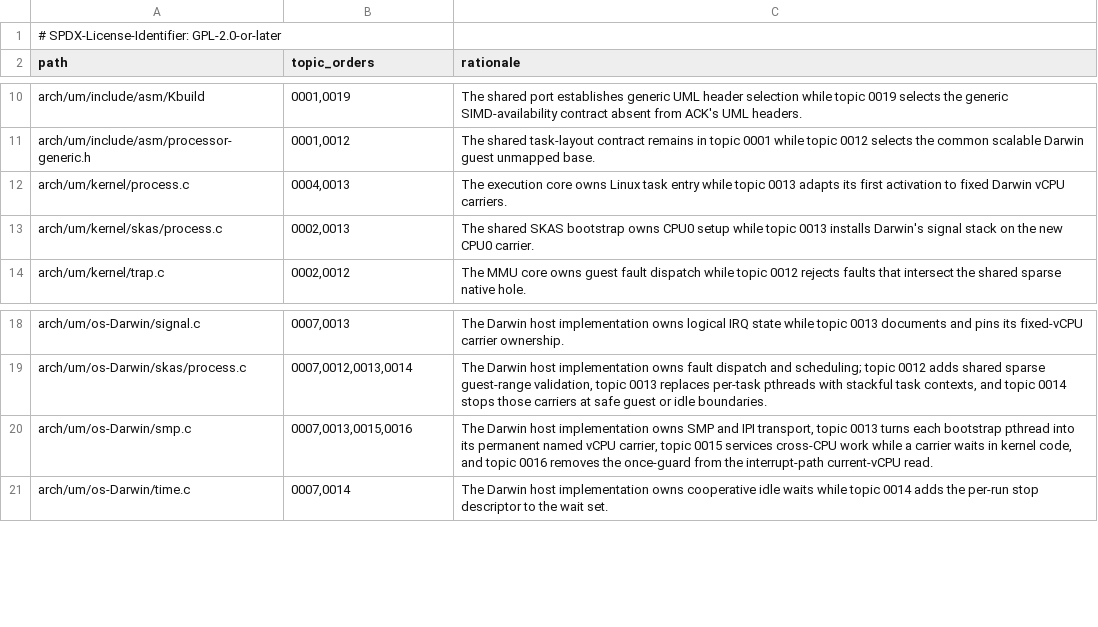
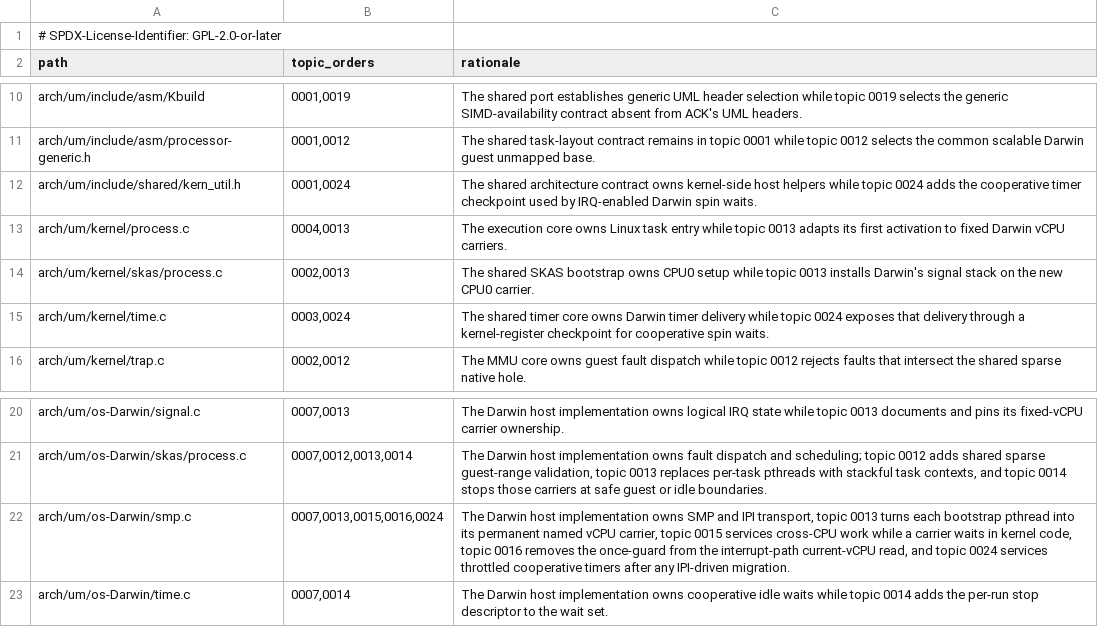
Before and after one commit to 1972nollus/Kernarium, a TSV file: kernel/android-6.18/patches/topic-path-overlaps.tsv, drawn as a sheet; only a part is shown, gaps mark what is left out.

Commit message:
android: fix multi-vCPU RCU timer starvation

```diff
--- a/kernel/android-6.18/patches/topic-path-overlaps.tsv
+++ b/kernel/android-6.18/patches/topic-path-overlaps.tsv
@@ -11,4 +11,6 @@ arch/um/include/asm/Kbuild	0001,0019	The shared port establishes generic UML hea
 arch/um/include/asm/processor-generic.h	0001,0012	The shared task-layout contract remains in topic 0001 while topic 0012 selects the common scalable Darwin guest unmapped base.
+arch/um/include/shared/kern_util.h	0001,0024	The shared architecture contract owns kernel-side host helpers while topic 0024 adds the cooperative timer checkpoint used by IRQ-enabled Darwin spin waits.
 arch/um/kernel/process.c	0004,0013	The execution core owns Linux task entry while topic 0013 adapts its first activation to fixed Darwin vCPU carriers.
 arch/um/kernel/skas/process.c	0002,0013	The shared SKAS bootstrap owns CPU0 setup while topic 0013 installs Darwin's signal stack on the new CPU0 carrier.
+arch/um/kernel/time.c	0003,0024	The shared timer core owns Darwin timer delivery while topic 0024 exposes that delivery through a kernel-register checkpoint for cooperative spin waits.
 arch/um/kernel/trap.c	0002,0012	The MMU core owns guest fault dispatch while topic 0012 rejects faults that intersect the shared sparse native hole.
@@ -19,3 +21,3 @@ arch/um/os-Darwin/signal.c	0007,0013	The Darwin host implementation owns logical
 arch/um/os-Darwin/skas/process.c	0007,0012,0013,0014	The Darwin host implementation owns fault dispatch and scheduling; topic 0012 adds shared sparse guest-range validation, topic 0013 replaces per-task pthreads with stackful task contexts, and topic 0014 stops those carriers at safe guest or idle boundaries.
-arch/um/os-Darwin/smp.c	0007,0013,0015,0016	The Darwin host implementation owns SMP and IPI transport, topic 0013 turns each bootstrap pthread into its permanent named vCPU carrier, topic 0015 services cross-CPU work while a carrier waits in kernel code, and topic 0016 removes the once-guard from the interrupt-path current-vCPU read.
+arch/um/os-Darwin/smp.c	0007,0013,0015,0016,0024	The Darwin host implementation owns SMP and IPI transport, topic 0013 turns each bootstrap pthread into its permanent named vCPU carrier, topic 0015 services cross-CPU work while a carrier waits in kernel code, topic 0016 removes the once-guard from the interrupt-path current-vCPU read, and topic 0024 services throttled cooperative timers after any IPI-driven migration.
 arch/um/os-Darwin/time.c	0007,0014	The Darwin host implementation owns cooperative idle waits while topic 0014 adds the per-run stop descriptor to the wait set.
```
Also changed, not shown: kernel/android-6.18/patches/series/manifest.tsv, 36 other files.
